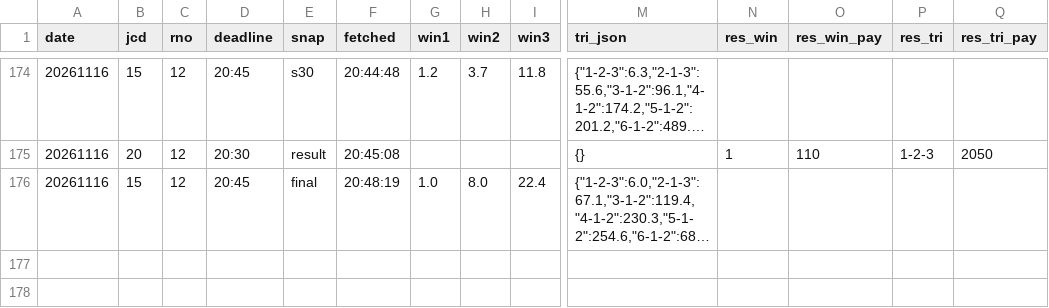
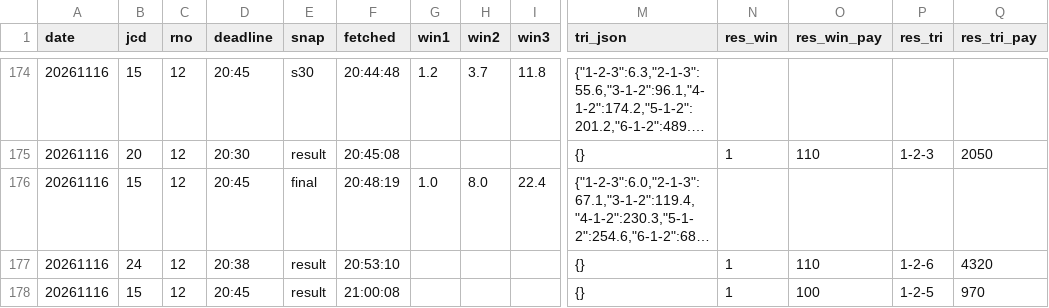
Before and after one commit to ugoh0908/boatrace-odds-log, a CSV file: boatrace_data/odds_20261116_1712.csv, drawn as a sheet; only a part is shown, gaps mark what is left out; long unchanged cells end in …; rows hold the shown columns only; the diff names each change by its address in the sheet, - before the commit and + after, or states it on an @@ line.

Commit message:
odds 1116-2112

```diff
--- a/boatrace_data/odds_20261116_1712.csv
+++ b/boatrace_data/odds_20261116_1712.csv
+row 177: 20261116 | 24 | 12 | 20:38 | result | 20:53:10 |  |  |  | {} | 1 | 110 | 1-2-6 | 4320
+row 178: 20261116 | 15 | 12 | 20:45 | result | 21:00:08 |  |  |  | {} | 1 | 100 | 1-2-5 | 970
```
